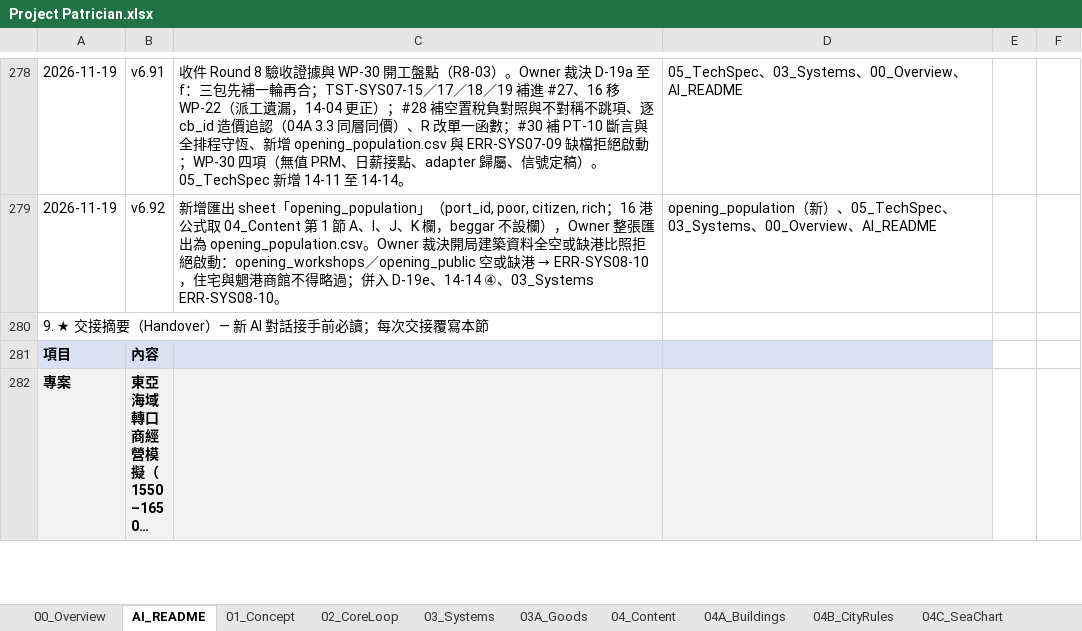
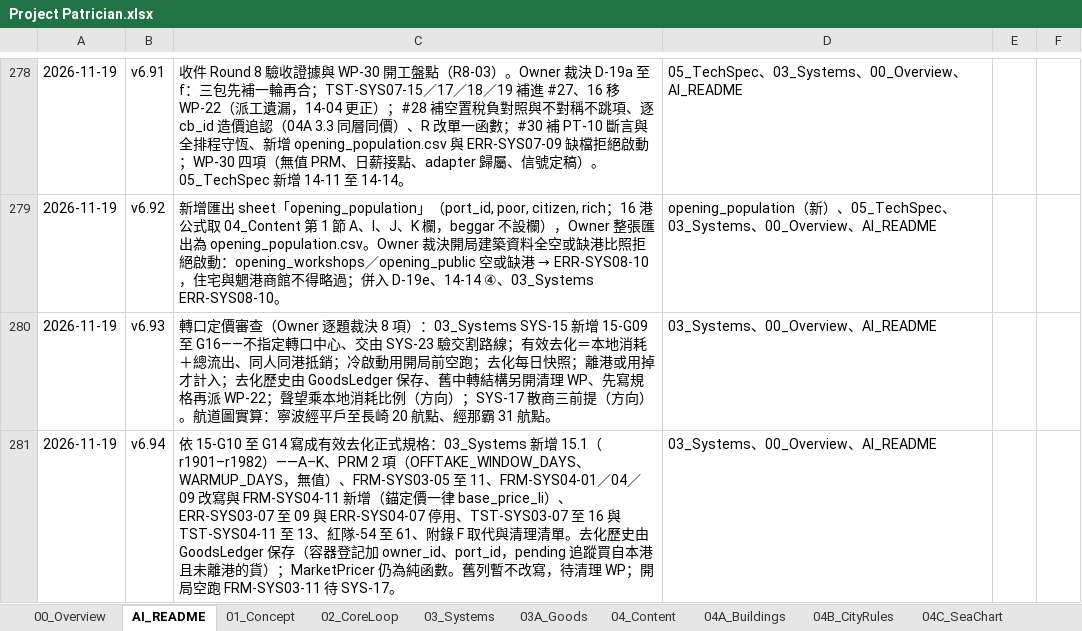
Before and after one commit to wayung0217/Project-Patrician, an Excel workbook: docs/spec/Project Patrician.xlsx, sheet AI_README, drawn as a sheet; only a part is shown, gaps mark what is left out; the shorter side is filled out with more unchanged rows; long unchanged cells end in …; values as stored, in another font and other column widths than the file's, no borders; conditional formats not drawn; the diff covers the shown part only; the diff names each change by its address in the sheet, - before the commit and + after, or states it on an @@ line.

```diff
--- a/docs/spec/Project Patrician.xlsx (sheet AI_README)
+++ b/docs/spec/Project Patrician.xlsx (sheet AI_README)
+row 280: 2026-11-19 | v6.93 | 轉口定價審查（Owner 逐題裁決 8 項）：03_Systems SYS-15 新增 15-G09 至 G16——不指定轉口中心、交由 SYS-23 驗交割路線；有效去化＝本地消耗＋總流出、同人同港抵銷；冷啟動用開局前空跑；去化每日快照；離港或用掉才計入；去化歷史由 GoodsLedger 保存、舊中轉結構另開清理 WP、先寫規格再派 WP-22；聲望乘本地消耗比例（方向）；SYS-17 散商三前提（方向）。航道圖實算：寧波經平戶至長崎 20 航點、經那霸 31 航點。 | 03_Systems、00_Overview、AI_README
+row 281: 2026-11-19 | v6.94 | 依 15-G10 至 G14 寫成有效去化正式規格：03_Systems 新增 15.1（r1901–r1982）——A–K、PRM 2 項（OFFTAKE_WINDOW_DAYS、WARMUP_DAYS，無值）、FRM-SYS03-05 至 11、FRM-SYS04-01／04／09 改寫與 FRM-SYS04-11 新增（錨定價一律 base_price_li）、ERR-SYS03-07 至 09 與 ERR-SYS04-07 停用、TST-SYS03-07 至 16 與 TST-SYS04-11 至 13、紅隊-54 至 61、附錄 F 取代與清理清單。去化歷史由 GoodsLedger 保存（容器登記加 owner_id、port_id，pending 追蹤買自本港且未離港的貨）；MarketPricer 仍為純函數。舊列暫不改寫，待清理 WP；開局空跑 FRM-SYS03-11 待 SYS-17。 | 03_Systems、00_Overview、AI_README
```
Also changed, not shown: 2 added rows and 2 edited cells elsewhere in this sheet, sheet 03_Systems, sheet 05_TechSpec, sheet 00_Overview, 3 other files.
